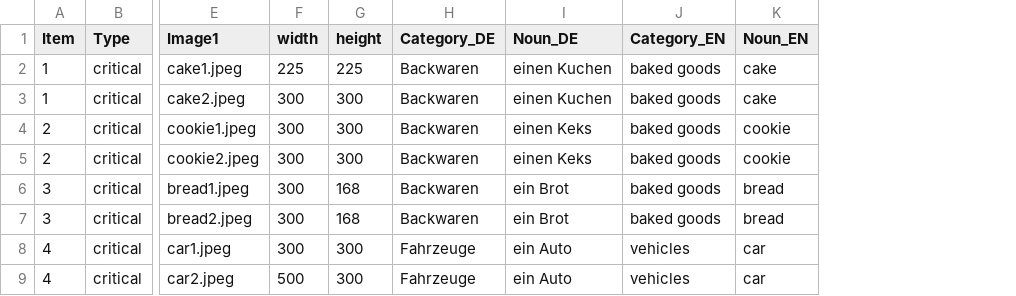
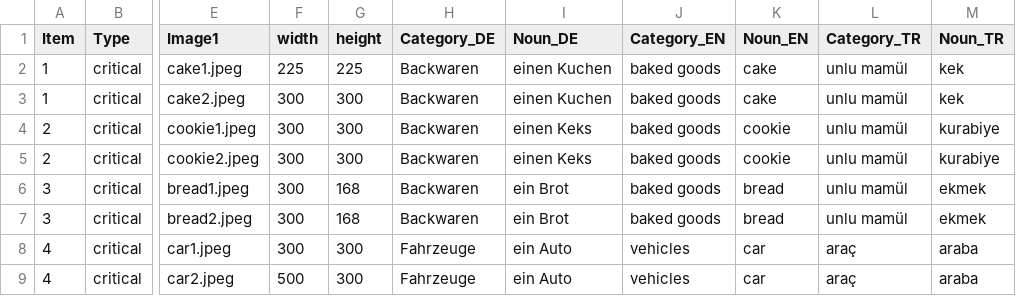
Before and after one commit to utkuturk/DefTypeAnaphNormTR, a CSV file: chunk_includes/NormingDataSource.csv, drawn as a sheet; only a part is shown, gaps mark what is left out; the diff names each change by its address in the sheet, - before the commit and + after, or states it on an @@ line.

```diff
--- a/chunk_includes/NormingDataSource.csv
+++ b/chunk_includes/NormingDataSource.csv
+column L (Category_TR), rows 2-9: unlu mamül | unlu mamül | unlu mamül | unlu mamül | unlu mamül | unlu mamül | araç | araç
+column M (Noun_TR), rows 2-9: kek | kek | kurabiye | kurabiye | ekmek | ekmek | araba | araba
```
Also changed, not shown: 1 other file.
